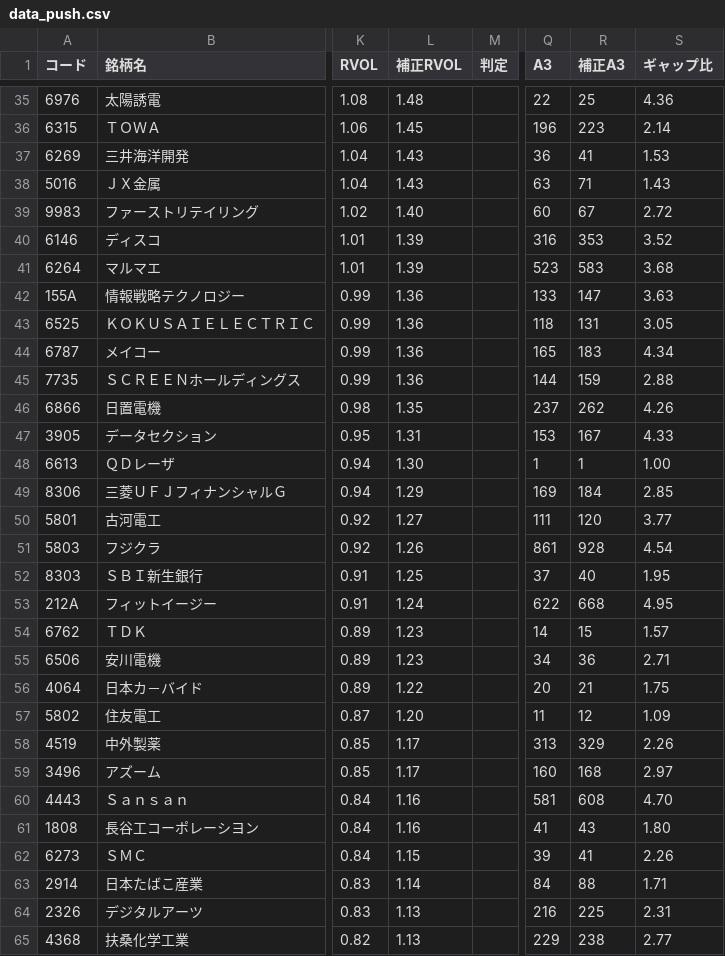
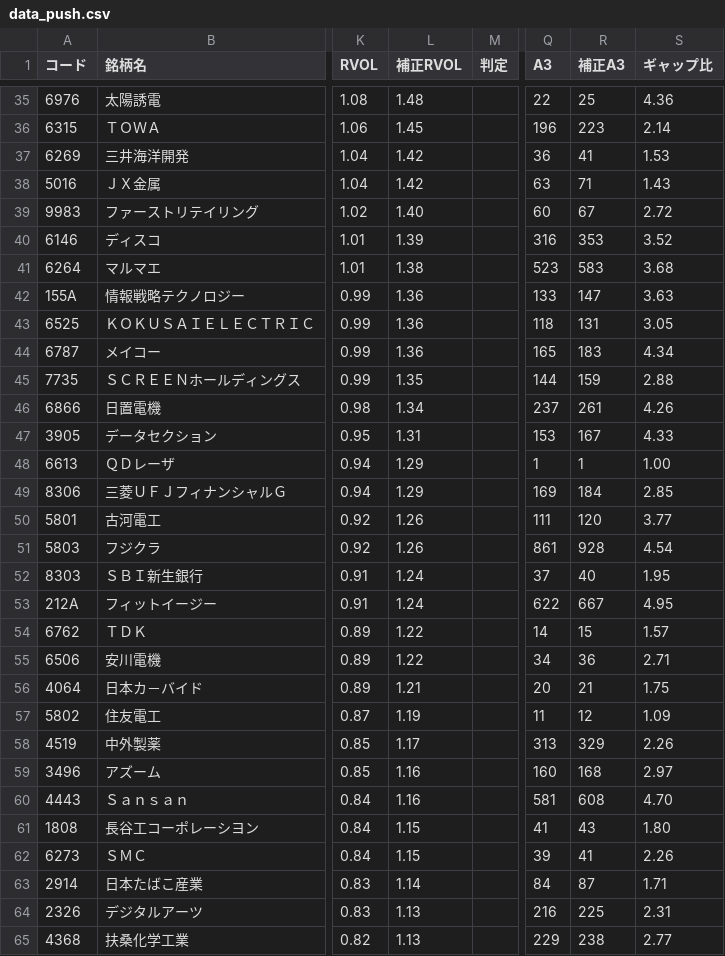
Before and after one commit to sio39/sio39.github.io, a CSV file: data_push.csv, drawn as a sheet; only a part is shown, gaps mark what is left out; the diff covers the shown part only; the diff names each change by its address in the sheet, - before the commit and + after, or states it on an @@ line.

Commit message:
Update

```diff
--- a/data_push.csv
+++ b/data_push.csv
-L37:L38 (補正RVOL): 1.43
+L37:L38 (補正RVOL): 1.42
-L41 (補正RVOL): 1.39
+L41 (補正RVOL): 1.38
-L45 (補正RVOL): 1.36
+L45 (補正RVOL): 1.35
-L46 (補正RVOL): 1.35
+L46 (補正RVOL): 1.34
-R46 (補正A3): 262
+R46 (補正A3): 261
-L48 (補正RVOL): 1.30
+L48 (補正RVOL): 1.29
-L50 (補正RVOL): 1.27
+L50 (補正RVOL): 1.26
-L52 (補正RVOL): 1.25
+L52 (補正RVOL): 1.24
-R53 (補正A3): 668
+R53 (補正A3): 667
-L54:L55 (補正RVOL): 1.23
+L54:L55 (補正RVOL): 1.22
-L56 (補正RVOL): 1.22
+L56 (補正RVOL): 1.21
-L57 (補正RVOL): 1.20
+L57 (補正RVOL): 1.19
-L59 (補正RVOL): 1.17
+L59 (補正RVOL): 1.16
-L61 (補正RVOL): 1.16
+L61 (補正RVOL): 1.15
-R63 (補正A3): 88
+R63 (補正A3): 87
```
Also changed, not shown: 80 edited cells elsewhere in this file.
